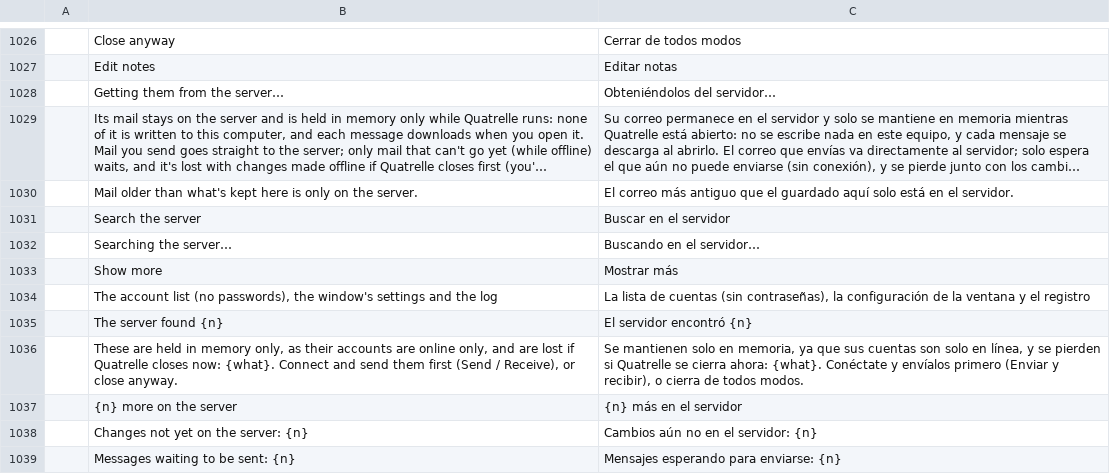
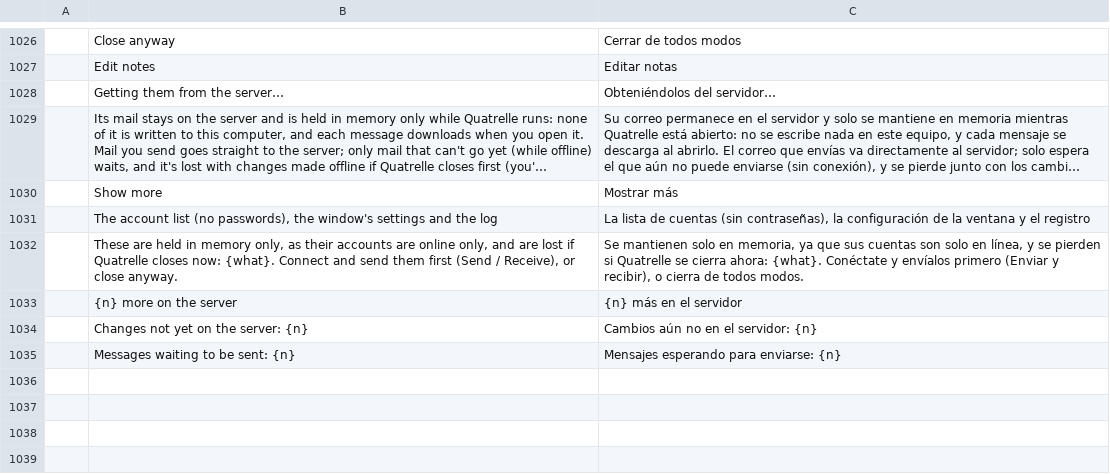
Before and after one commit to dgaudin/mailcraft, a TSV file: crates/ui-egui/src/i18n/es.tsv, drawn as a sheet; only a part is shown, gaps mark what is left out; long unchanged cells end in …; the diff names each change by its address in the sheet, - before the commit and + after, or states it on an @@ line.

```diff
--- a/crates/ui-egui/src/i18n/es.tsv
+++ b/crates/ui-egui/src/i18n/es.tsv
-row 1030:  | Mail older than what's kept here is only on the server. | El correo más antiguo que el guardado aquí solo está en el servidor.
-row 1031:  | Search the server | Buscar en el servidor
-row 1032:  | Searching the server… | Buscando en el servidor…
-row 1035:  | The server found {n} | El servidor encontró {n}
```
Also changed, not shown: crates/ui-egui/src/i18n/ar.tsv, crates/ui-egui/src/i18n/fr.tsv, 10 other files.
